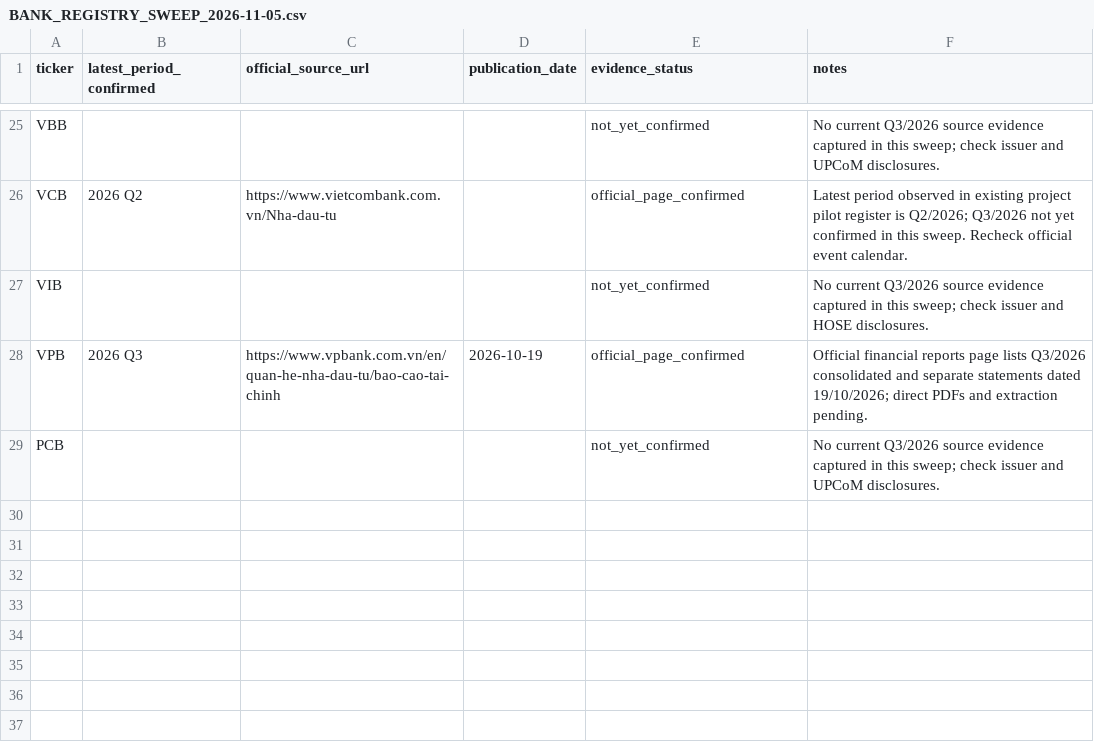
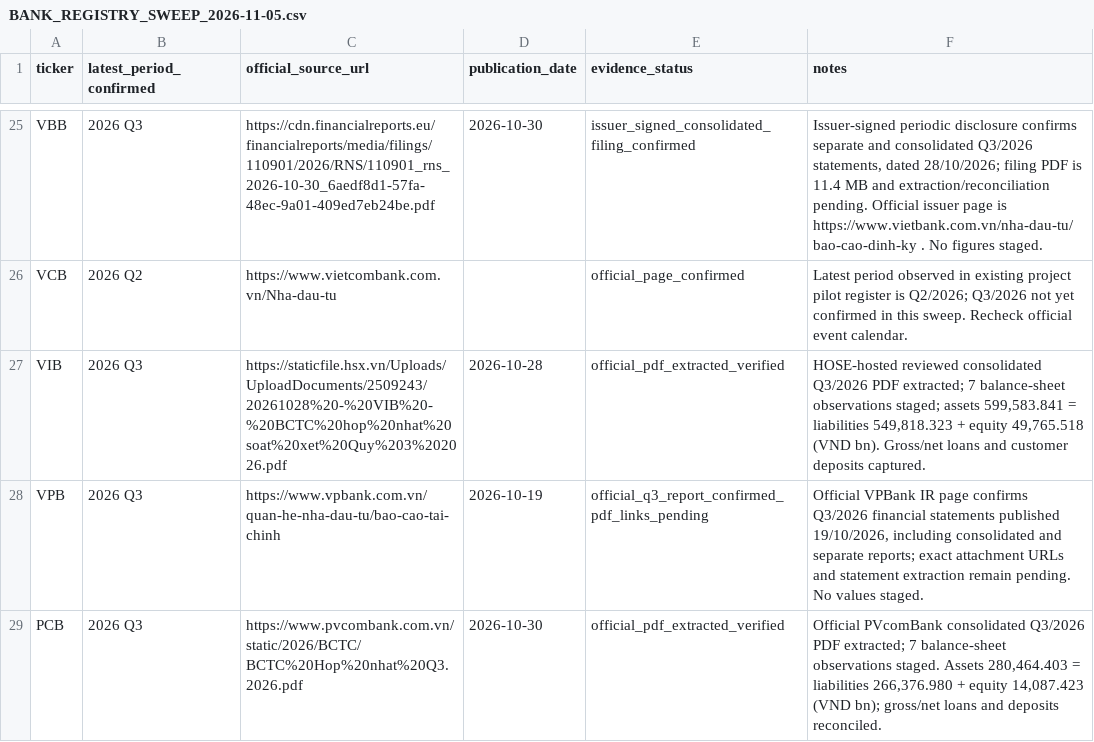
Before and after one commit to TRILM1611/vietnam-banking-dashboard, a CSV file: Ngan-hang/vn_banking_dashboard_free/BANK_REGISTRY_SWEEP_2026-11-05.csv, drawn as a sheet; only a part is shown, gaps mark what is left out; the diff covers the shown part only.

Commit message:
Import currently verified bank data batch
* Add consolidated verified observations batch (49 rows)

* Add single guarded Production import for consolidated verified batch

* Record bank registry audit and import coverage status

* Update official Q3 source discovery evidence for remaining banks

* Add verified STB Q3 2026 consolidated balance sheet observations

* Update verified registry coverage after STB Q3 2026 extraction

* Record official STB Q3 2026 consolidated PDF extraction

* Expand guarded production import workflow to 56 verified observations including STB

* Add verified BVB Q3 2026 consolidated balance sheet observations

* Update verified registry coverage after BVB Q3 2026 extraction

* Record official BVB Q3 2026 consolidated PDF extraction

* Expand guarded production import workflow to 63 verified observations including BVB

* Update official Q3 2026 source discovery for ABB EIB LPB and HDB

* Add official Q3 2026 source discovery for OCB VIB and PCB

* Add verified PCB Q3 2026 consolidated balance sheet observations

* Update verified registry coverage after PCB Q3 2026 extraction

* Record official PCB Q3 2026 consolidated PDF extraction

* Expand guarded production import workflow to 70 verified observations including PCB

* Add verified VIB Q3 2026 consolidated balance sheet observations

* Update verified registry coverage after VIB Q3 2026 extraction

* Record official VIB Q3 2026 consolidated PDF extraction

* Expand guarded production import workflow to 77 verified observations including VIB

* Record official NAB Q3 2026 consolidated PDF source

* Correct verified observation count to 77 in registry status

* Improve official disclosure audit for ABB BID and TPB Q3 2026

* Update official Q3 2026 disclosure links for BID NAB and PGB

* Update KLB SGB and VBB official Q3 2026 report source audit

* Fix 77-row import confirmation guard

* Confirm BAB Q3 filing on HNX issuer profile

* Refine Q3 filing evidence for ABB NAB and PGB

* Confirm VPBank Q3 financial statement publication

```diff
--- a/Ngan-hang/vn_banking_dashboard_free/BANK_REGISTRY_SWEEP_2026-11-05.csv
+++ b/Ngan-hang/vn_banking_dashboard_free/BANK_REGISTRY_SWEEP_2026-11-05.csv
@@ -25,5 +25,5 @@ ticker,latest_period_confirmed,official_source_url,publication_date,evidence_sta
-"VBB","","","","not_yet_confirmed","No current Q3/2026 source evidence captured in this sweep; check issuer and UPCoM disclosures."
+"VBB","2026 Q3","https://cdn.financialreports.eu/financialreports/media/filings/110901/2026/RNS/110901_rns_2026-10-30_6aedf8d1-57fa-48ec-9a01-409ed7eb24be.pdf","2026-10-30","issuer_signed_consolidated_filing_confirmed","Issuer-signed periodic disclosure confirms separate and consolidated Q3/2026 statements, dated 28/10/2026; filing PDF is 11.4 MB and extraction/reconciliation pending. Official issuer page is https://www.vietbank.com.vn/nha-dau-tu/bao-cao-dinh-ky . No figures staged."
 "VCB","2026 Q2","https://www.vietcombank.com.vn/Nha-dau-tu","","official_page_confirmed","Latest period observed in existing project pilot register is Q2/2026; Q3/2026 not yet confirmed in this sweep. Recheck official event calendar."
-"VIB","","","","not_yet_confirmed","No current Q3/2026 source evidence captured in this sweep; check issuer and HOSE disclosures."
-"VPB","2026 Q3","https://www.vpbank.com.vn/en/quan-he-nha-dau-tu/bao-cao-tai-chinh","2026-10-19","official_page_confirmed","Official financial reports page lists Q3/2026 consolidated and separate statements dated 19/10/2026; direct PDFs and extraction pending."
-"PCB","","","","not_yet_confirmed","No current Q3/2026 source evidence captured in this sweep; check issuer and UPCoM disclosures."
+"VIB","2026 Q3","https://staticfile.hsx.vn/Uploads/UploadDocuments/2509243/20261028%20-%20VIB%20-%20BCTC%20hop%20nhat%20soat%20xet%20Quy%203%202026.pdf","2026-10-28","official_pdf_extracted_verified","HOSE-hosted reviewed consolidated Q3/2026 PDF extracted; 7 balance-sheet observations staged; assets 599,583.841 = liabilities 549,818.323 + equity 49,765.518 (VND bn). Gross/net loans and customer deposits captured."
+"VPB","2026 Q3","https://www.vpbank.com.vn/quan-he-nha-dau-tu/bao-cao-tai-chinh","2026-10-19","official_q3_report_confirmed_pdf_links_pending","Official VPBank IR page confirms Q3/2026 financial statements published 19/10/2026, including consolidated and separate reports; exact attachment URLs and statement extraction remain pending. No values staged."
+"PCB","2026 Q3","https://www.pvcombank.com.vn/static/2026/BCTC/BCTC%20Hop%20nhat%20Q3.2026.pdf","2026-10-30","official_pdf_extracted_verified","Official PVcomBank consolidated Q3/2026 PDF extracted; 7 balance-sheet observations staged. Assets 280,464.403 = liabilities 266,376.980 + equity 14,087.423 (VND bn); gross/net loans and deposits reconciled."
```
Also changed, not shown: 66 edited cells elsewhere in this file, 3 other files.
